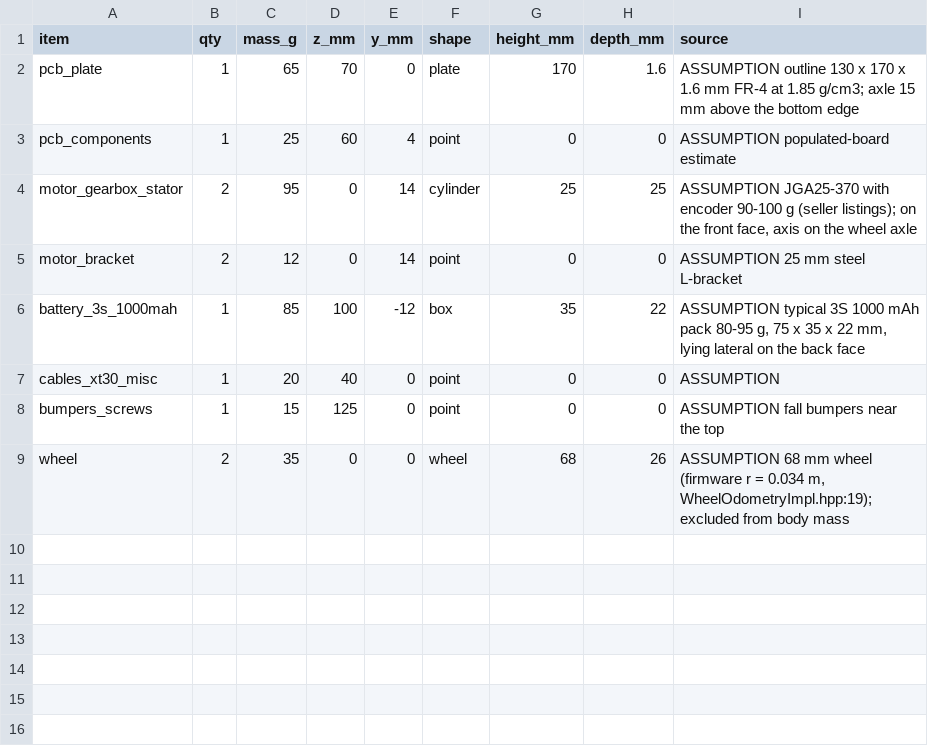
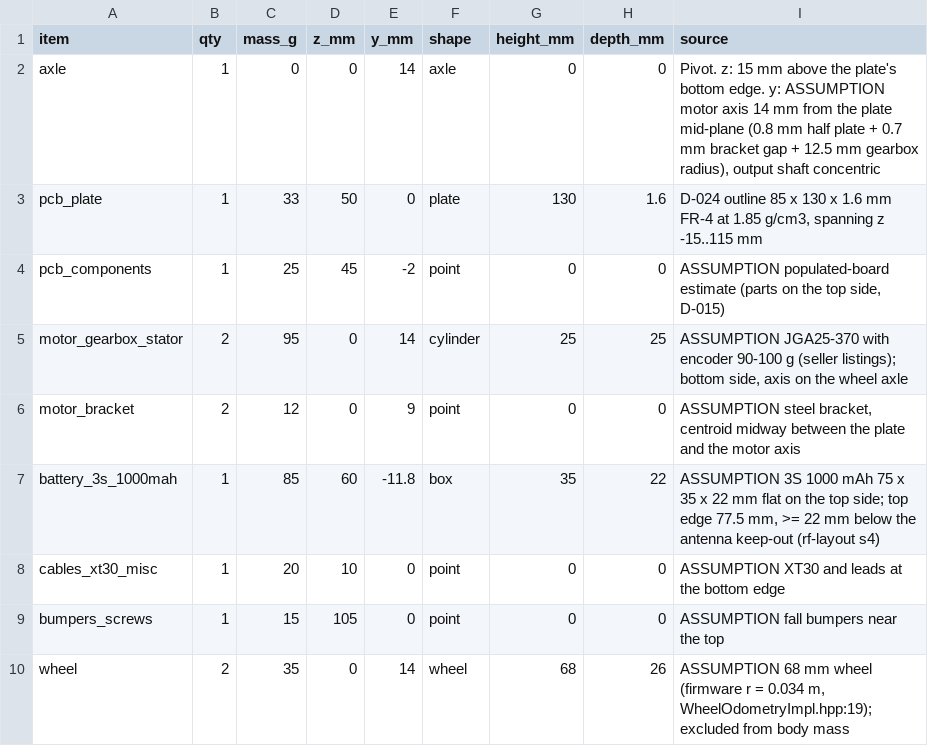
Before and after one commit to embedded-pro/e-inverted-pendulum-hardware, a CSV file: mechanical/mass_budget.csv, drawn as a sheet.

```diff
--- a/mechanical/mass_budget.csv
+++ b/mechanical/mass_budget.csv
@@ -1,9 +1,10 @@
 item,qty,mass_g,z_mm,y_mm,shape,height_mm,depth_mm,source
-pcb_plate,1,65,70,0,plate,170,1.6,"ASSUMPTION outline 130 x 170 x 1.6 mm FR-4 at 1.85 g/cm3; axle 15 mm above the bottom edge"
-pcb_components,1,25,60,4,point,0,0,"ASSUMPTION populated-board estimate"
-motor_gearbox_stator,2,95,0,14,cylinder,25,25,"ASSUMPTION JGA25-370 with encoder 90-100 g (seller listings); on the front face, axis on the wheel axle"
-motor_bracket,2,12,0,14,point,0,0,"ASSUMPTION 25 mm steel L-bracket"
-battery_3s_1000mah,1,85,100,-12,box,35,22,"ASSUMPTION typical 3S 1000 mAh pack 80-95 g, 75 x 35 x 22 mm, lying lateral on the back face"
-cables_xt30_misc,1,20,40,0,point,0,0,"ASSUMPTION"
-bumpers_screws,1,15,125,0,point,0,0,"ASSUMPTION fall bumpers near the top"
-wheel,2,35,0,0,wheel,68,26,"ASSUMPTION 68 mm wheel (firmware r = 0.034 m, WheelOdometryImpl.hpp:19); excluded from body mass"
+axle,1,0,0,14,axle,0,0,"Pivot. z: 15 mm above the plate's bottom edge. y: ASSUMPTION motor axis 14 mm from the plate mid-plane (0.8 mm half plate + 0.7 mm bracket gap + 12.5 mm gearbox radius), output shaft concentric"
+pcb_plate,1,33,50,0,plate,130,1.6,"D-024 outline 85 x 130 x 1.6 mm FR-4 at 1.85 g/cm3, spanning z -15..115 mm"
+pcb_components,1,25,45,-2,point,0,0,"ASSUMPTION populated-board estimate (parts on the top side, D-015)"
+motor_gearbox_stator,2,95,0,14,cylinder,25,25,"ASSUMPTION JGA25-370 with encoder 90-100 g (seller listings); bottom side, axis on the wheel axle"
+motor_bracket,2,12,0,9,point,0,0,"ASSUMPTION steel bracket, centroid midway between the plate and the motor axis"
+battery_3s_1000mah,1,85,60,-11.8,box,35,22,"ASSUMPTION 3S 1000 mAh 75 x 35 x 22 mm flat on the top side; top edge 77.5 mm, >= 22 mm below the antenna keep-out (rf-layout s4)"
+cables_xt30_misc,1,20,10,0,point,0,0,"ASSUMPTION XT30 and leads at the bottom edge"
+bumpers_screws,1,15,105,0,point,0,0,"ASSUMPTION fall bumpers near the top"
+wheel,2,35,0,14,wheel,68,26,"ASSUMPTION 68 mm wheel (firmware r = 0.034 m, WheelOdometryImpl.hpp:19); excluded from body mass"
```
Also changed, not shown: simulation/results/sizing_sweep.csv, 7 other files.
